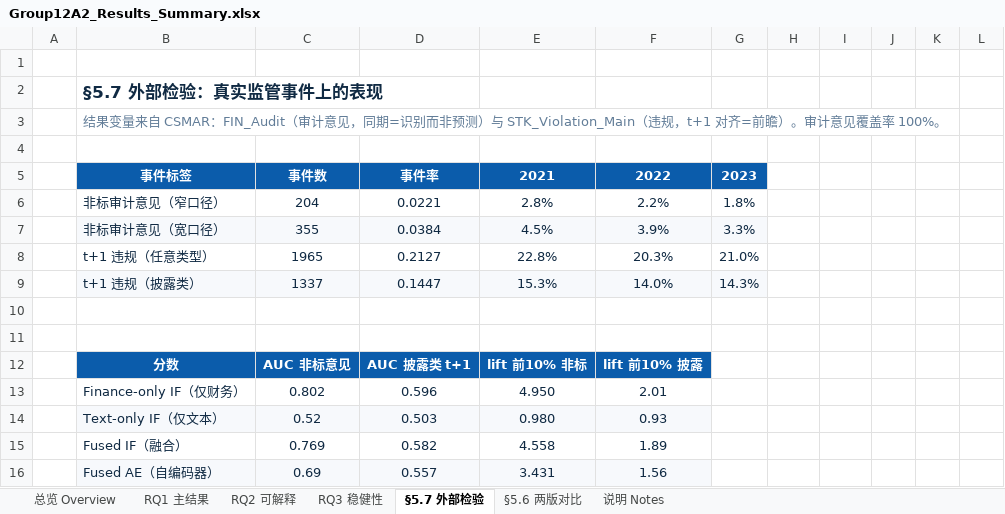
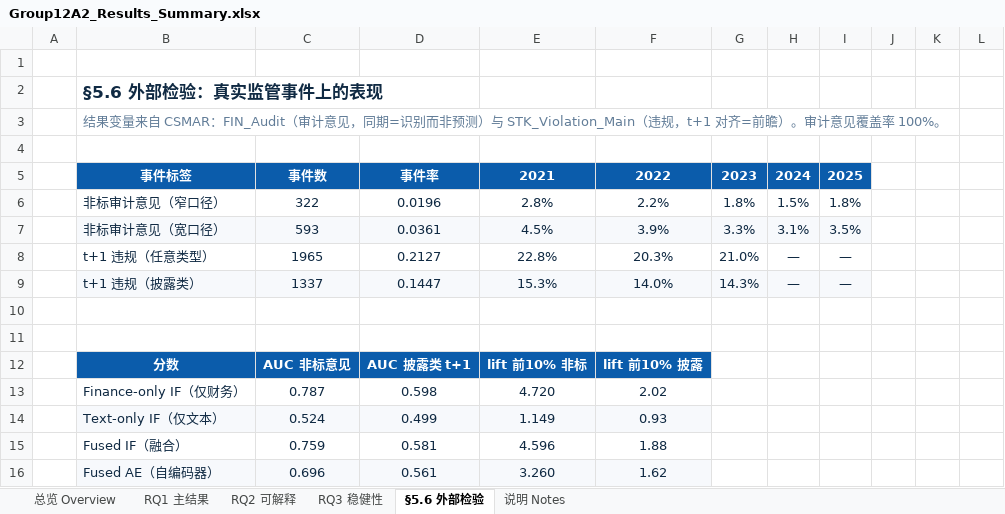
Before and after one commit to Cwywwy/Group12A2_System_Implementation, an Excel workbook: outputs/Group12A2_Results_Summary.xlsx, sheet §5.6 外部检验, drawn as a sheet; only a part is shown; values as stored, in another font and other column widths than the file's, no borders; charts and pictures not drawn; the diff covers the shown part only; the diff names each change by its address in the sheet, - before the commit and + after, or states it on an @@ line.

```diff
--- a/outputs/Group12A2_Results_Summary.xlsx (sheet §5.6 外部检验)
+++ b/outputs/Group12A2_Results_Summary.xlsx (sheet §5.6 外部检验)
-sheet tab: §5.7 外部检验
+sheet tab: §5.6 外部检验
-sheet tab: §5.6 两版对比
-B2: §5.7 外部检验：真实监管事件上的表现
+B2: §5.6 外部检验：真实监管事件上的表现
-H5: (empty)
+H5: 2024
-H5:I5 fill: none
+H5:I5 fill: #0B5CAB
-I5: (empty)
+I5: 2025
-C6: 204
+C6: 322
-D6: 0.0221
+D6: 0.0196
-H6: (empty)
+H6: 1.5%
-I6: (empty)
+I6: 1.8%
-C7: 355
+C7: 593
-D7: 0.0384
+D7: 0.0361
-H7: (empty)
+H7: 3.1%
-H7:I7 fill: none
+H7:I7 fill: #F7F9FC
-I7: (empty)
+I7: 3.5%
-H8:H9: (empty)
+H8:H9: —
-I8:I9: (empty)
+I8:I9: —
-H9:I9 fill: none
+H9:I9 fill: #F7F9FC
-C13: 0.802
+C13: 0.787
-D13: 0.596
+D13: 0.598
-E13: 4.950
+E13: 4.720
-F13: 2.01
+F13: 2.02
-C14: 0.52
+C14: 0.524
-D14: 0.503
+D14: 0.499
-E14: 0.980
+E14: 1.149
-C15: 0.769
+C15: 0.759
-D15: 0.582
+D15: 0.581
-E15: 4.558
+E15: 4.596
-F15: 1.89
+F15: 1.88
-C16: 0.69
+C16: 0.696
-D16: 0.557
+D16: 0.561
-E16: 3.431
+E16: 3.260
-F16: 1.56
+F16: 1.62
```
Also changed, not shown: 17 edited cells elsewhere in this sheet, sheet RQ3 稳健性, sheet RQ1 主结果, sheet RQ2 可解释, sheet 总览 Overview, sheet 说明 Notes, charts or pictures, outputs/Group12A2_Results_Summary_EN.xlsx, 1 other file.
